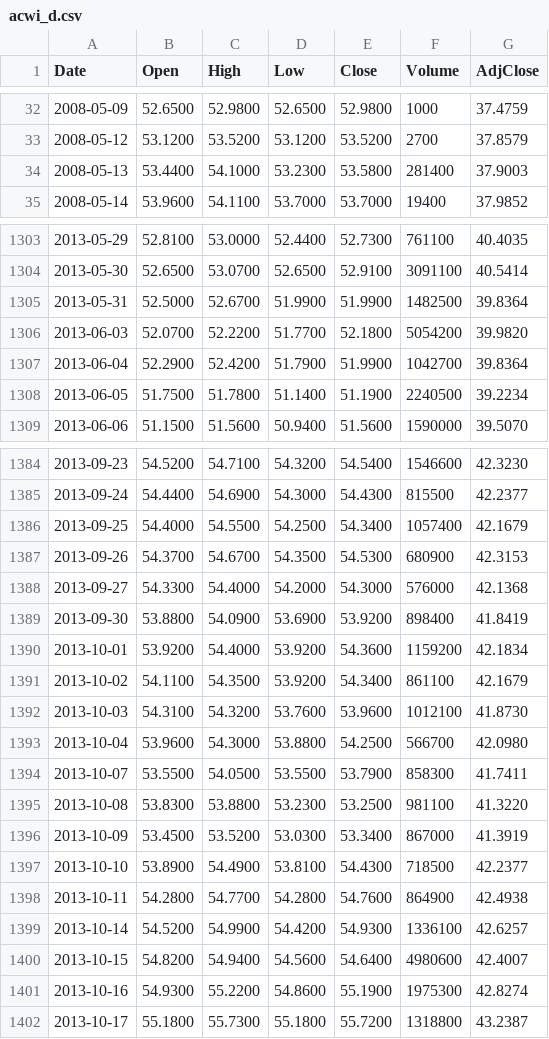
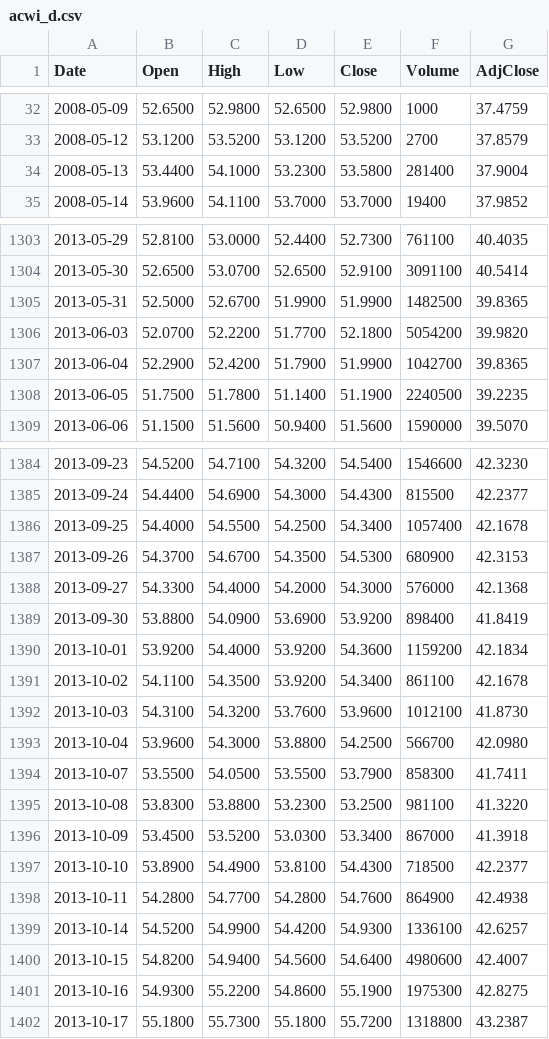
Before and after one commit to freeggit/pruefstand-daten, a CSV file: data/kurse/acwi_d.csv, drawn as a sheet; only a part is shown, gaps mark what is left out; the diff covers the shown part only.

```diff
--- a/data/kurse/acwi_d.csv
+++ b/data/kurse/acwi_d.csv
@@ -33,3 +33,3 @@ Date,Open,High,Low,Close,Volume,AdjClose
 2008-05-12,53.1200,53.5200,53.1200,53.5200,2700,37.8579
-2008-05-13,53.4400,54.1000,53.2300,53.5800,281400,37.9003
+2008-05-13,53.4400,54.1000,53.2300,53.5800,281400,37.9004
 2008-05-14,53.9600,54.1100,53.7000,53.7000,19400,37.9852
@@ -1304,6 +1304,6 @@ Date,Open,High,Low,Close,Volume,AdjClose
 2013-05-30,52.6500,53.0700,52.6500,52.9100,3091100,40.5414
-2013-05-31,52.5000,52.6700,51.9900,51.9900,1482500,39.8364
+2013-05-31,52.5000,52.6700,51.9900,51.9900,1482500,39.8365
 2013-06-03,52.0700,52.2200,51.7700,52.1800,5054200,39.9820
-2013-06-04,52.2900,52.4200,51.7900,51.9900,1042700,39.8364
-2013-06-05,51.7500,51.7800,51.1400,51.1900,2240500,39.2234
+2013-06-04,52.2900,52.4200,51.7900,51.9900,1042700,39.8365
+2013-06-05,51.7500,51.7800,51.1400,51.1900,2240500,39.2235
 2013-06-06,51.1500,51.5600,50.9400,51.5600,1590000,39.5070
@@ -1385,3 +1385,3 @@ Date,Open,High,Low,Close,Volume,AdjClose
 2013-09-24,54.4400,54.6900,54.3000,54.4300,815500,42.2377
-2013-09-25,54.4000,54.5500,54.2500,54.3400,1057400,42.1679
+2013-09-25,54.4000,54.5500,54.2500,54.3400,1057400,42.1678
 2013-09-26,54.3700,54.6700,54.3500,54.5300,680900,42.3153
@@ -1390,3 +1390,3 @@ Date,Open,High,Low,Close,Volume,AdjClose
 2013-10-01,53.9200,54.4000,53.9200,54.3600,1159200,42.1834
-2013-10-02,54.1100,54.3500,53.9200,54.3400,861100,42.1679
+2013-10-02,54.1100,54.3500,53.9200,54.3400,861100,42.1678
 2013-10-03,54.3100,54.3200,53.7600,53.9600,1012100,41.8730
@@ -1395,3 +1395,3 @@ Date,Open,High,Low,Close,Volume,AdjClose
 2013-10-08,53.8300,53.8800,53.2300,53.2500,981100,41.3220
-2013-10-09,53.4500,53.5200,53.0300,53.3400,867000,41.3919
+2013-10-09,53.4500,53.5200,53.0300,53.3400,867000,41.3918
 2013-10-10,53.8900,54.4900,53.8100,54.4300,718500,42.2377
@@ -1400,3 +1400,3 @@ Date,Open,High,Low,Close,Volume,AdjClose
 2013-10-15,54.8200,54.9400,54.5600,54.6400,4980600,42.4007
-2013-10-16,54.9300,55.2200,54.8600,55.1900,1975300,42.8274
+2013-10-16,54.9300,55.2200,54.8600,55.1900,1975300,42.8275
 2013-10-17,55.1800,55.7300,55.1800,55.7200,1318800,43.2387
```
Also changed, not shown: 148 edited cells elsewhere in this file, data/kurse/bas.de_d.csv, data/kurse/dba_d.csv, 25 other files.
